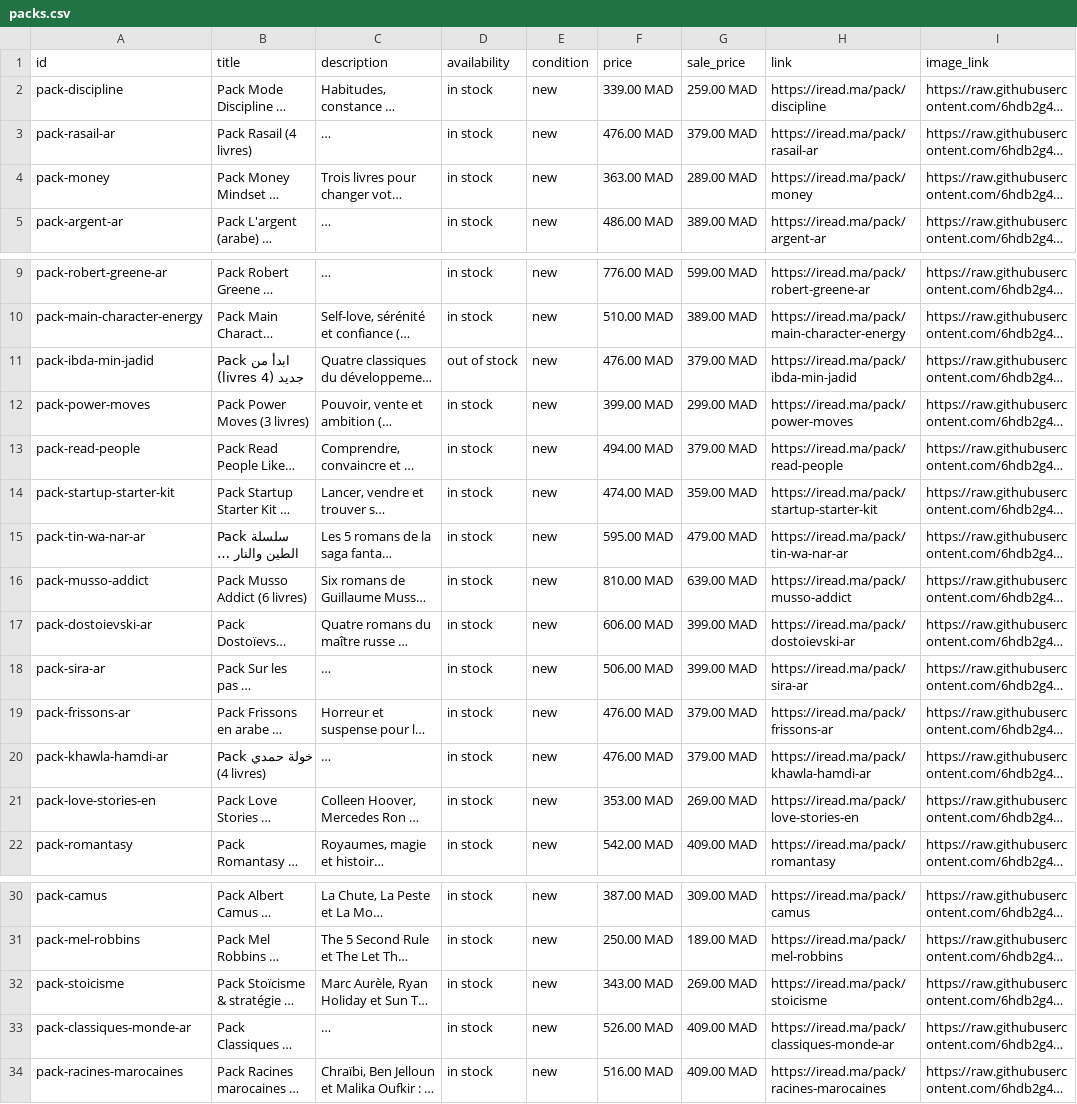
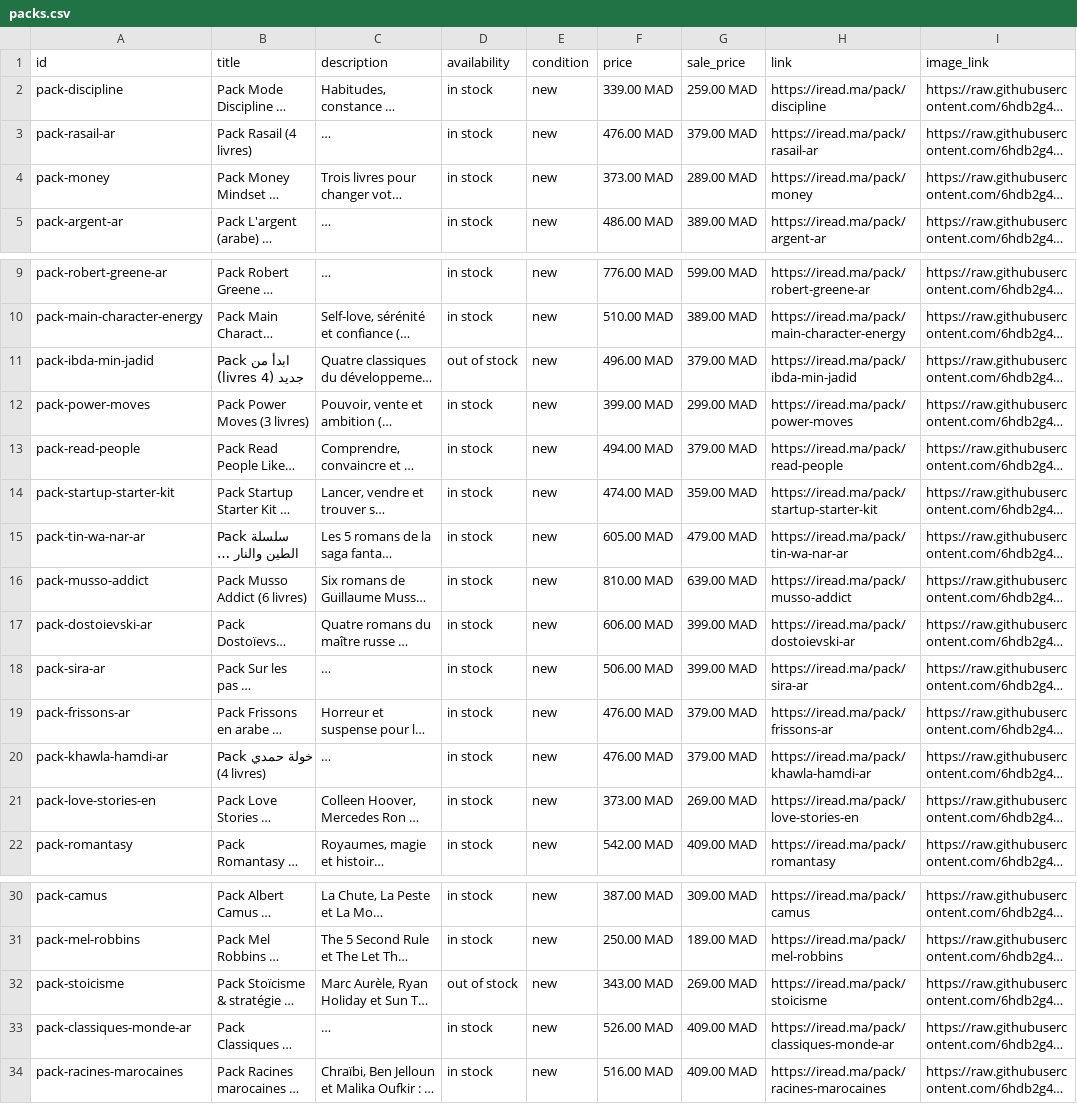
Before and after one commit to 6hdb2g4z5r-svg/iread-content, a CSV file: library/packs/packs.csv, drawn as a sheet; only a part is shown, gaps mark what is left out; long unchanged cells end in …; the diff names each change by its address in the sheet, - before the commit and + after, or states it on an @@ line.

```diff
--- a/library/packs/packs.csv
+++ b/library/packs/packs.csv
-F4 (price): 363.00 MAD
+F4 (price): 373.00 MAD
-F11 (price): 476.00 MAD
+F11 (price): 496.00 MAD
-F15 (price): 595.00 MAD
+F15 (price): 605.00 MAD
-F21 (price): 353.00 MAD
+F21 (price): 373.00 MAD
-D32 (availability): in stock
+D32 (availability): out of stock
```
Also changed, not shown: 32 other files.
